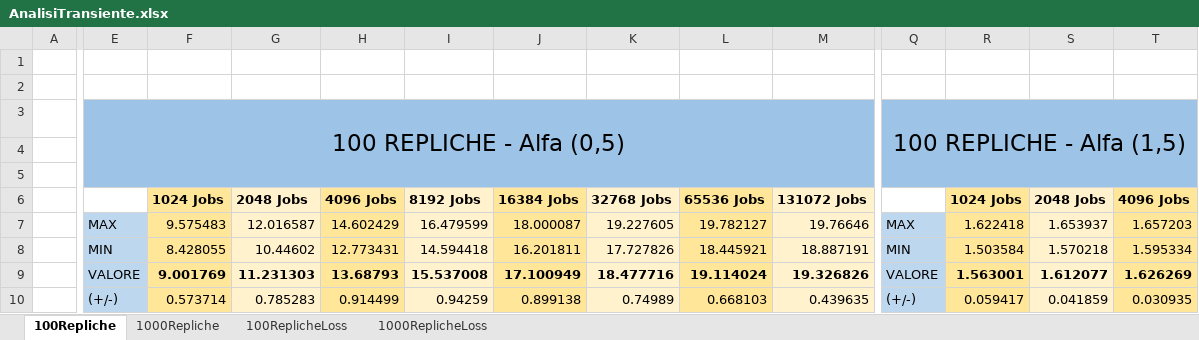
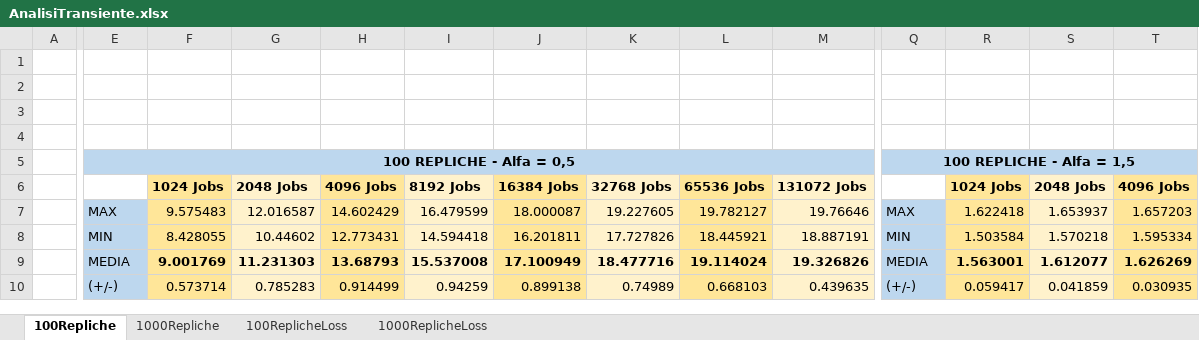
Before and after one commit to DomenicoVerde/PMCSN, an Excel workbook: Relazione/Output Statistics/Analisi Transiente/AnalisiTransiente.xlsx, sheet 100Repliche, drawn as a sheet; only a part is shown, gaps mark what is left out; values as stored, in another font and other column widths than the file's, no borders; charts and pictures not drawn; removed rows and columns are numbered as before the commit, all else as after; rows hold the shown columns only; the diff covers the shown part only; the diff names each change by its address in the sheet, - before the commit and + after, or states it on an @@ line.

```diff
--- a/Relazione/Output Statistics/Analisi Transiente/AnalisiTransiente.xlsx (sheet 100Repliche)
+++ b/Relazione/Output Statistics/Analisi Transiente/AnalisiTransiente.xlsx (sheet 100Repliche)
-row 3:  | 100 REPLICHE - Alfa (0,5) |  |  |  |  |  |  |  |  | 100 REPLICHE - Alfa (1,5)
-E3:M4 fill: #9DC3E6
+E3:M4 fill: none
-Q3:T4 fill: #9DC3E6
+Q3:T4 fill: none
+row 5:  | 100 REPLICHE - Alfa = 0,5 |  |  |  |  |  |  |  |  | 100 REPLICHE - Alfa = 1,5
-E9: VALORE
+E9: MEDIA
-Q9: VALORE
+Q9: MEDIA
```
Also changed, not shown: cell formats elsewhere in this sheet, sheet 1000ReplicheLoss, sheet 100ReplicheLoss, sheet 1000Repliche, charts or pictures, 19 other files.
